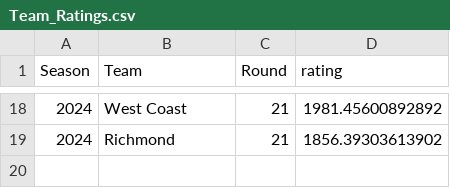
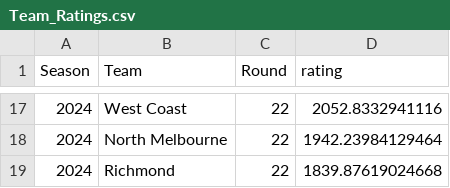
Before and after one commit to mitch-mooney/AFL_Predictions, a CSV file: csv_files/Team_Ratings.csv, drawn as a sheet; only a part is shown, gaps mark what is left out; the diff covers the shown part only.

```diff
--- a/csv_files/Team_Ratings.csv
+++ b/csv_files/Team_Ratings.csv
@@ -18,2 +17,3 @@
-2024,"West Coast",21,1981.45600892892
-2024,"Richmond",21,1856.39303613902
+2024,"West Coast",22,2052.8332941116
+2024,"North Melbourne",22,1942.23984129464
+2024,"Richmond",22,1839.87619024668
```
Also changed, not shown: 8 added rows, 9 removed rows and 14 edited cells elsewhere in this file, csv_files/betting_odds.csv, csv_files/round_predictions.csv, 1 other file.
